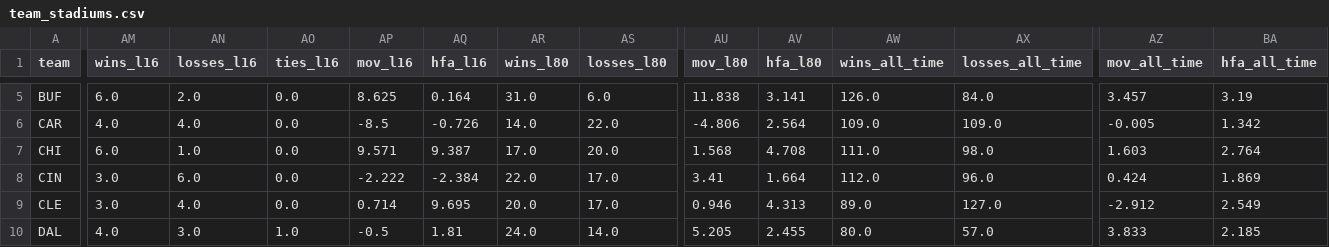
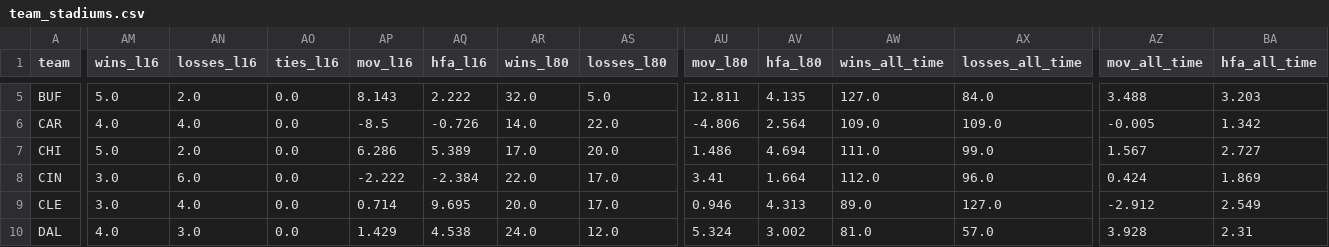
Before and after one commit to greerreNFL/Stadiums, a CSV file: data/team_stadiums.csv, drawn as a sheet; only a part is shown, gaps mark what is left out; the diff covers the shown part only; the diff names each change by its address in the sheet, - before the commit and + after, or states it on an @@ line.

```diff
--- a/data/team_stadiums.csv
+++ b/data/team_stadiums.csv
-AM5 (wins_l16): 6.0
+AM5 (wins_l16): 5.0
-AP5 (mov_l16): 8.625
+AP5 (mov_l16): 8.143
-AQ5 (hfa_l16): 0.164
+AQ5 (hfa_l16): 2.222
-AR5 (wins_l80): 31.0
+AR5 (wins_l80): 32.0
-AS5 (losses_l80): 6.0
+AS5 (losses_l80): 5.0
-AU5 (mov_l80): 11.838
+AU5 (mov_l80): 12.811
-AV5 (hfa_l80): 3.141
+AV5 (hfa_l80): 4.135
-AW5 (wins_all_time): 126.0
+AW5 (wins_all_time): 127.0
-AZ5 (mov_all_time): 3.457
+AZ5 (mov_all_time): 3.488
-BA5 (hfa_all_time): 3.19
+BA5 (hfa_all_time): 3.203
-AM7 (wins_l16): 6.0
+AM7 (wins_l16): 5.0
-AN7 (losses_l16): 1.0
+AN7 (losses_l16): 2.0
-AP7 (mov_l16): 9.571
+AP7 (mov_l16): 6.286
-AQ7 (hfa_l16): 9.387
+AQ7 (hfa_l16): 5.389
-AU7 (mov_l80): 1.568
+AU7 (mov_l80): 1.486
-AV7 (hfa_l80): 4.708
+AV7 (hfa_l80): 4.694
-AX7 (losses_all_time): 98.0
+AX7 (losses_all_time): 99.0
-AZ7 (mov_all_time): 1.603
+AZ7 (mov_all_time): 1.567
-BA7 (hfa_all_time): 2.764
+BA7 (hfa_all_time): 2.727
-AO10 (ties_l16): 1.0
+AO10 (ties_l16): 0.0
-AP10 (mov_l16): -0.5
+AP10 (mov_l16): 1.429
-AQ10 (hfa_l16): 1.81
+AQ10 (hfa_l16): 4.538
-AS10 (losses_l80): 14.0
+AS10 (losses_l80): 12.0
-AU10 (mov_l80): 5.205
+AU10 (mov_l80): 5.324
-AV10 (hfa_l80): 2.455
+AV10 (hfa_l80): 3.002
-AW10 (wins_all_time): 80.0
+AW10 (wins_all_time): 81.0
-AZ10 (mov_all_time): 3.833
+AZ10 (mov_all_time): 3.928
-BA10 (hfa_all_time): 2.185
+BA10 (hfa_all_time): 2.31
```
Also changed, not shown: 111 edited cells elsewhere in this file, data/rolling_league_hfa.csv, 1 other file.
